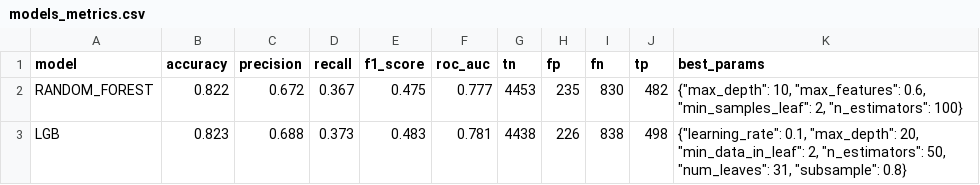
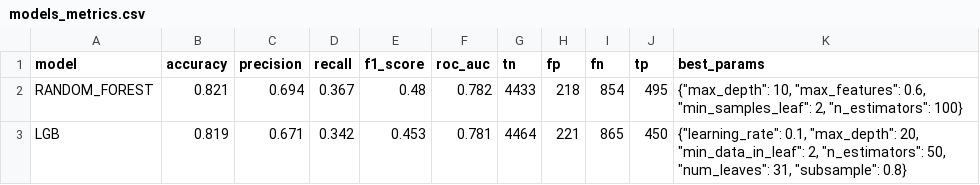
Before and after one commit to RUBIX-ML/credit-analysis, a CSV file: reports/credit/models_metrics.csv, drawn as a sheet.

```diff
--- a/reports/credit/models_metrics.csv
+++ b/reports/credit/models_metrics.csv
@@ -1,3 +1,3 @@
 model,accuracy,precision,recall,f1_score,roc_auc,tn,fp,fn,tp,best_params
-RANDOM_FOREST,0.822,0.672,0.367,0.475,0.777,4453,235,830,482,"{""max_depth"": 10, ""max_features"": 0.6, ""min_samples_leaf"": 2, ""n_estimators"": 100}"
-LGB,0.823,0.688,0.373,0.483,0.781,4438,226,838,498,"{""learning_rate"": 0.1, ""max_depth"": 20, ""min_data_in_leaf"": 2, ""n_estimators"": 50, ""num_leaves"": 31, ""subsample"": 0.8}"
+RANDOM_FOREST,0.821,0.694,0.367,0.48,0.782,4433,218,854,495,"{""max_depth"": 10, ""max_features"": 0.6, ""min_samples_leaf"": 2, ""n_estimators"": 100}"
+LGB,0.819,0.671,0.342,0.453,0.781,4464,221,865,450,"{""learning_rate"": 0.1, ""max_depth"": 20, ""min_data_in_leaf"": 2, ""n_estimators"": 50, ""num_leaves"": 31, ""subsample"": 0.8}"
```
Also changed, not shown: reports/credit/LGB_result.csv, reports/credit/RANDOM_FOREST_features.csv, 11 other files.
